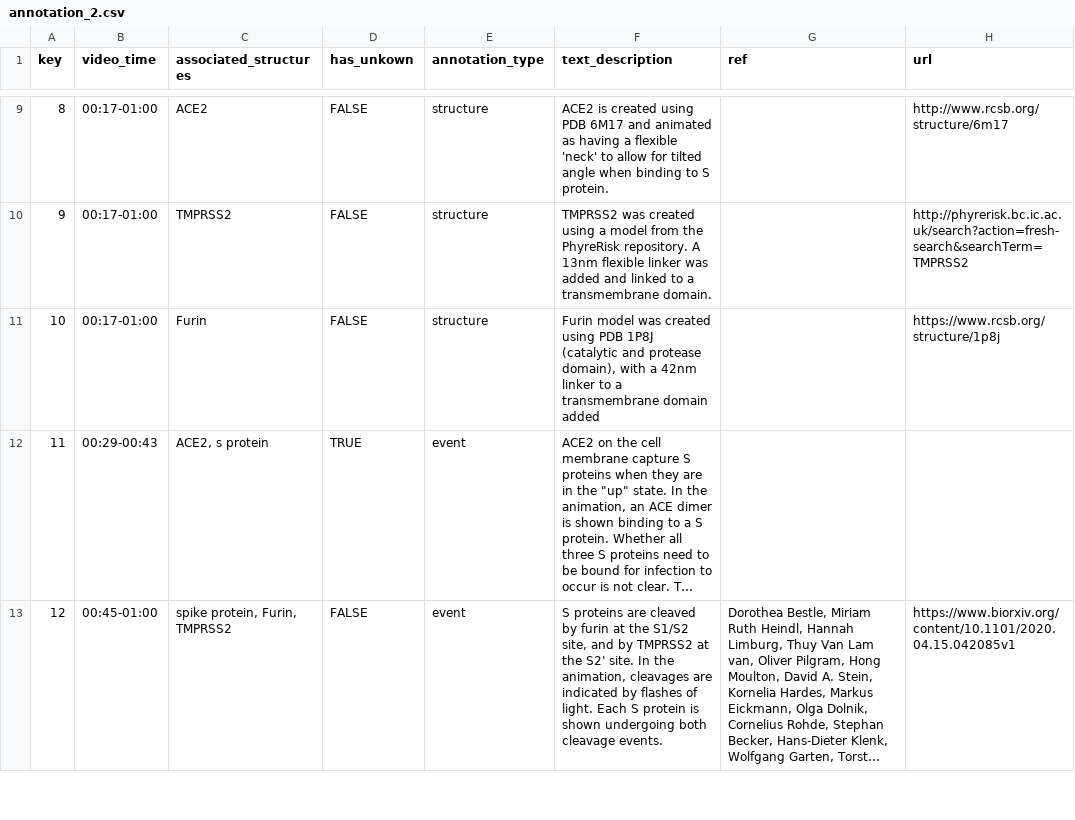
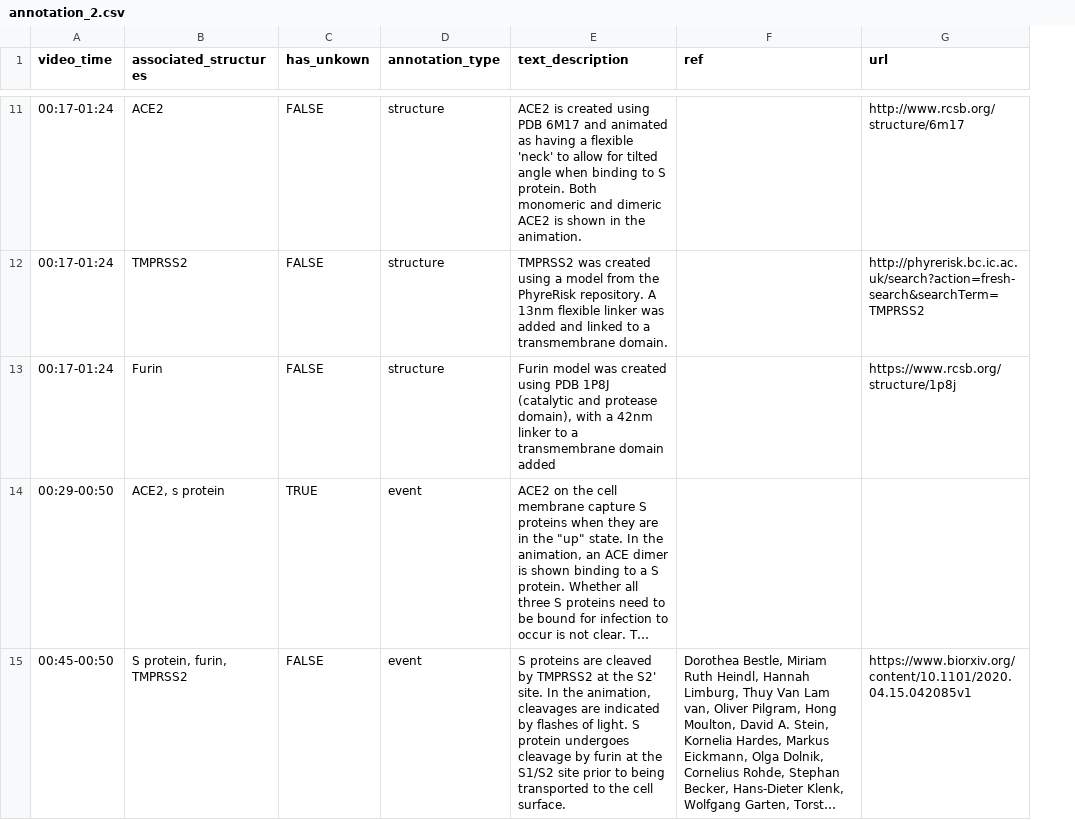
Before and after one commit to jrogerthat/coronavirus-flask, a CSV file: app/static/assets/annotation_2.csv, drawn as a sheet; only a part is shown, gaps mark what is left out; long unchanged cells end in …; removed rows and columns are numbered as before the commit, all else as after; the diff covers the shown part only; the diff names each change by its address in the sheet, - before the commit and + after, or states it on an @@ line.

Commit message:
add check for credits. update video

```diff
--- a/app/static/assets/annotation_2.csv
+++ b/app/static/assets/annotation_2.csv
-column A (key), rows 9-13: 8 | 9 | 10 | 11 | 12
-A11:A13 (video_time): 00:17-01:00
+A11:A13 (video_time): 00:17-01:24
-E11 (text_description): …S protein.
+E11 (text_description): …S protein. Both monomeric and dimeric ACE2 is shown in the animation.
-A14 (video_time): 00:29-00:43
+A14 (video_time): 00:29-00:50
-A15 (video_time): 00:45-01:00
+A15 (video_time): 00:45-00:50
-B15 (associated_structures): spike protein, Furin, TMPRSS2
+B15 (associated_structures): S protein, furin, TMPRSS2
-E15 (text_description): …cleaved by furin at the S1/S2 site, and by TMPRSS2 at the S2' site. In the animation, cleavages are indicated by flashes of light. Each S protein is shown undergoing both cleavage events.
+E15 (text_description): …cleaved by TMPRSS2 at the S2' site. In the animation, cleavages are indicated by flashes of light. S protein undergoes cleavage by furin at the S1/S2 site prior to being transported to the cell surface.
```
Also changed, not shown: 2 added rows and 18 edited cells elsewhere in this file, 12 other files.
